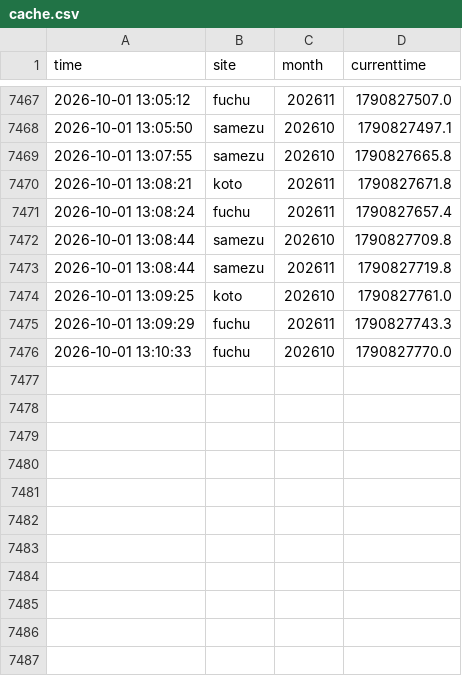
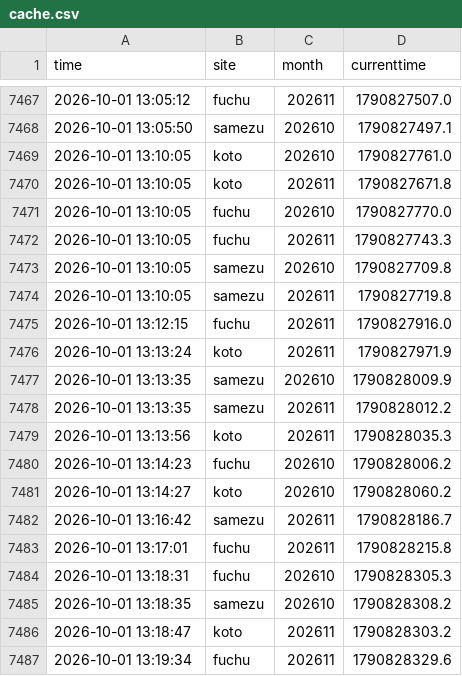
Before and after one commit to Juno264/menkyo-watch, a CSV file: data/cache.csv, drawn as a sheet; only a part is shown, gaps mark what is left out; the diff covers the shown part only.

Commit message:
data 10/01 13:25

```diff
--- a/data/cache.csv
+++ b/data/cache.csv
@@ -7468,9 +7468,20 @@ time,site,month,currenttime
 2026-10-01 13:05:50,samezu,202610,1790827497.1
-2026-10-01 13:07:55,samezu,202610,1790827665.8
-2026-10-01 13:08:21,koto,202611,1790827671.8
-2026-10-01 13:08:24,fuchu,202611,1790827657.4
-2026-10-01 13:08:44,samezu,202610,1790827709.8
-2026-10-01 13:08:44,samezu,202611,1790827719.8
-2026-10-01 13:09:25,koto,202610,1790827761.0
-2026-10-01 13:09:29,fuchu,202611,1790827743.3
-2026-10-01 13:10:33,fuchu,202610,1790827770.0
+2026-10-01 13:10:05,koto,202610,1790827761.0
+2026-10-01 13:10:05,koto,202611,1790827671.8
+2026-10-01 13:10:05,fuchu,202610,1790827770.0
+2026-10-01 13:10:05,fuchu,202611,1790827743.3
+2026-10-01 13:10:05,samezu,202610,1790827709.8
+2026-10-01 13:10:05,samezu,202611,1790827719.8
+2026-10-01 13:12:15,fuchu,202611,1790827916.0
+2026-10-01 13:13:24,koto,202611,1790827971.9
+2026-10-01 13:13:35,samezu,202610,1790828009.9
+2026-10-01 13:13:35,samezu,202611,1790828012.2
+2026-10-01 13:13:56,koto,202611,1790828035.3
+2026-10-01 13:14:23,fuchu,202610,1790828006.2
+2026-10-01 13:14:27,koto,202610,1790828060.2
+2026-10-01 13:16:42,samezu,202611,1790828186.7
+2026-10-01 13:17:01,fuchu,202611,1790828215.8
+2026-10-01 13:18:31,fuchu,202610,1790828305.3
+2026-10-01 13:18:35,samezu,202610,1790828308.2
+2026-10-01 13:18:47,koto,202611,1790828303.2
+2026-10-01 13:19:34,fuchu,202611,1790828329.6
```
Also changed, not shown: 9 added rows elsewhere in this file, data/events.csv, data/live.csv, 2 other files.
